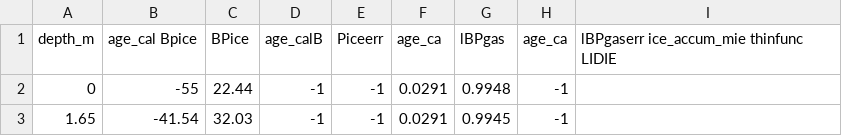
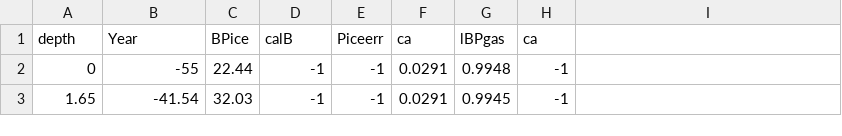
Before and after one commit to Kemeh-30/PFDA-PROJECT-2, a CSV file: POLAR ICE.csv, drawn as a sheet; only a part is shown.

```diff
--- a/POLAR ICE.csv
+++ b/POLAR ICE.csv
@@ -1,2 +1,2 @@
-depth_m,age_cal Bpice,BPice,age_calB,Piceerr,age_ca,lBPgas,age_ca,lBPgaserr ice_accum_mie   thinfunc        LIDIE
+depth,Year ,BPice,calB,Piceerr,ca,lBPgas,ca,
 0,-55,22.44,-1,-1,0.0291,0.9948,-1,
```
Also changed, not shown: CO2IPCC.csv, CO2Luthi.csv, 3 other files.
